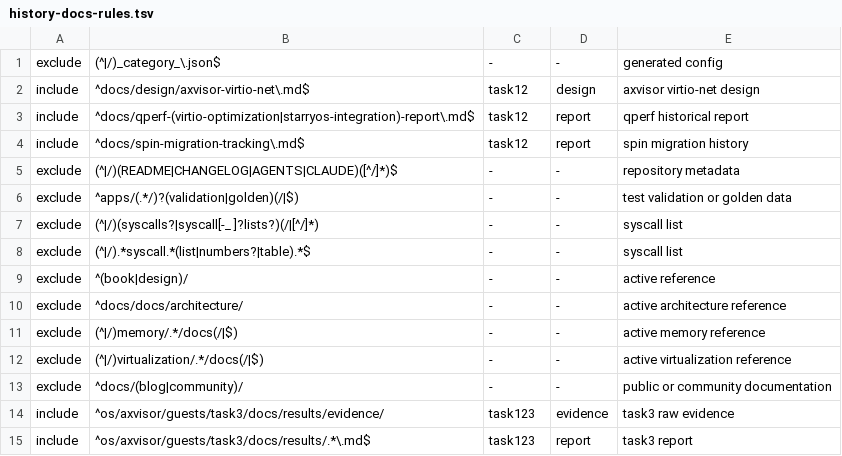
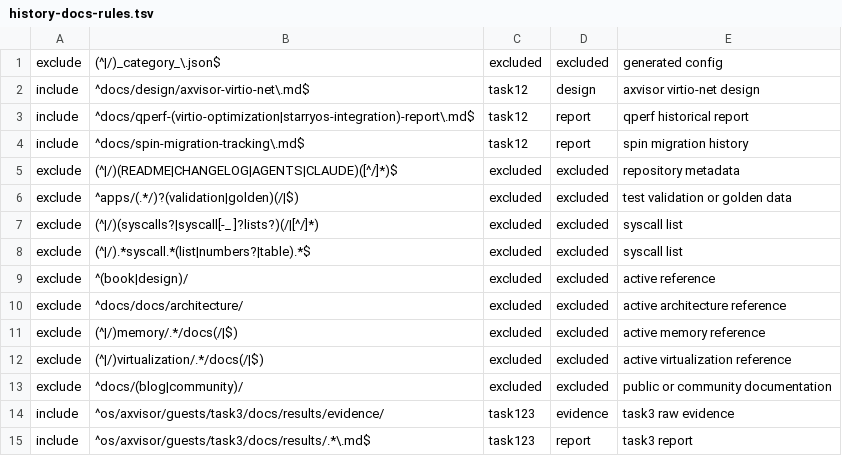
Before and after one commit to qcl-kernel/tgoskits-GoGoGo, a TSV file: scripts/repo/history-docs-rules.tsv, drawn as a sheet; only a part is shown.

Commit message:
fix(repo): constrain archive path components

```diff
--- a/scripts/repo/history-docs-rules.tsv
+++ b/scripts/repo/history-docs-rules.tsv
@@ -1,2 +1,2 @@
-exclude	(^|/)_category_\.json$	-	-	generated config
+exclude	(^|/)_category_\.json$	excluded	excluded	generated config
 include	^docs/design/axvisor-virtio-net\.md$	task12	design	axvisor virtio-net design
@@ -4,11 +4,11 @@ include	^docs/qperf-(virtio-optimization|starryos-integration)-report\.md$	task1
 include	^docs/spin-migration-tracking\.md$	task12	report	spin migration history
-exclude	(^|/)(README|CHANGELOG|AGENTS|CLAUDE)([^/]*)$	-	-	repository metadata
-exclude	^apps/(.*/)?(validation|golden)(/|$)	-	-	test validation or golden data
-exclude	(^|/)(syscalls?|syscall[-_ ]?lists?)(/|[^/]*)	-	-	syscall list
-exclude	(^|/).*syscall.*(list|numbers?|table).*$	-	-	syscall list
-exclude	^(book|design)/	-	-	active reference
-exclude	^docs/docs/architecture/	-	-	active architecture reference
-exclude	(^|/)memory/.*/docs(/|$)	-	-	active memory reference
-exclude	(^|/)virtualization/.*/docs(/|$)	-	-	active virtualization reference
-exclude	^docs/(blog|community)/	-	-	public or community documentation
+exclude	(^|/)(README|CHANGELOG|AGENTS|CLAUDE)([^/]*)$	excluded	excluded	repository metadata
+exclude	^apps/(.*/)?(validation|golden)(/|$)	excluded	excluded	test validation or golden data
+exclude	(^|/)(syscalls?|syscall[-_ ]?lists?)(/|[^/]*)	excluded	excluded	syscall list
+exclude	(^|/).*syscall.*(list|numbers?|table).*$	excluded	excluded	syscall list
+exclude	^(book|design)/	excluded	excluded	active reference
+exclude	^docs/docs/architecture/	excluded	excluded	active architecture reference
+exclude	(^|/)memory/.*/docs(/|$)	excluded	excluded	active memory reference
+exclude	(^|/)virtualization/.*/docs(/|$)	excluded	excluded	active virtualization reference
+exclude	^docs/(blog|community)/	excluded	excluded	public or community documentation
 include	^os/axvisor/guests/task3/docs/results/evidence/	task123	evidence	task3 raw evidence
```
Also changed, not shown: 2 other files.
